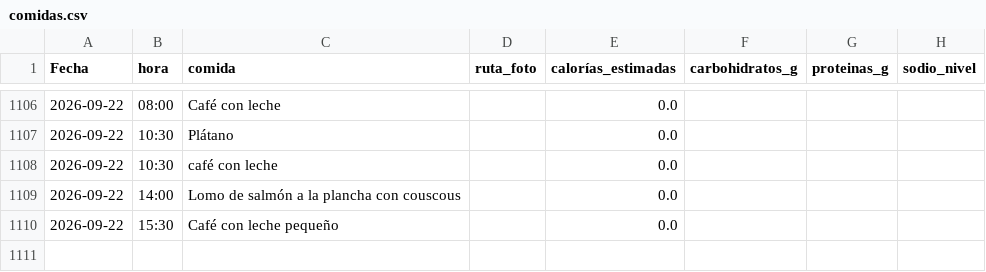
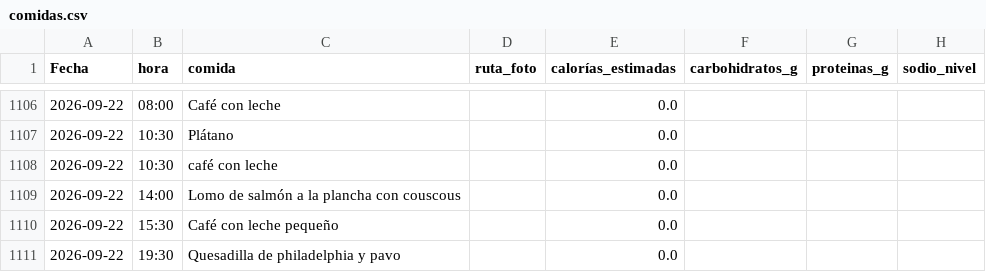
Before and after one commit to teresamattil/registro_salud, a CSV file: comidas.csv, drawn as a sheet; only a part is shown, gaps mark what is left out.

Commit message:
Añadir comida

```diff
--- a/comidas.csv
+++ b/comidas.csv
@@ -1110 +1110,2 @@ Fecha,hora,comida,ruta_foto,calorías_estimadas,carbohidratos_g,proteinas_g,sodi
 2026-09-22,15:30,Café con leche pequeño,,0.0,,,
+2026-09-22,19:30,Quesadilla de philadelphia y pavo,,0.0,,,
```
